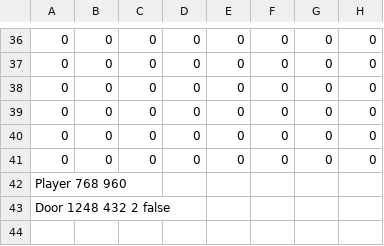
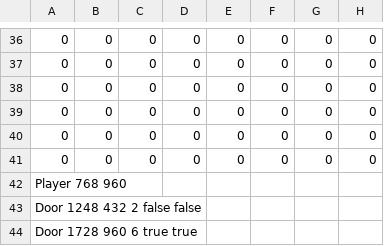
Before and after one commit to IftimieStefan/Roguelike-Game, a CSV file: res/harti/Level2/room1.csv, drawn as a sheet; only a part is shown, gaps mark what is left out; rows hold the shown columns only; the diff names each change by its address in the sheet, - before the commit and + after, or states it on an @@ line.

```diff
--- a/res/harti/Level2/room1.csv
+++ b/res/harti/Level2/room1.csv
-A43: Door 1248 432 2 false
+A43: Door 1248 432 2 false false
+row 44: Door 1728 960 6 true true
```
Also changed, not shown: res/harti/Level1/room1.csv, res/harti/Level1/room2.csv, 12 other files.
